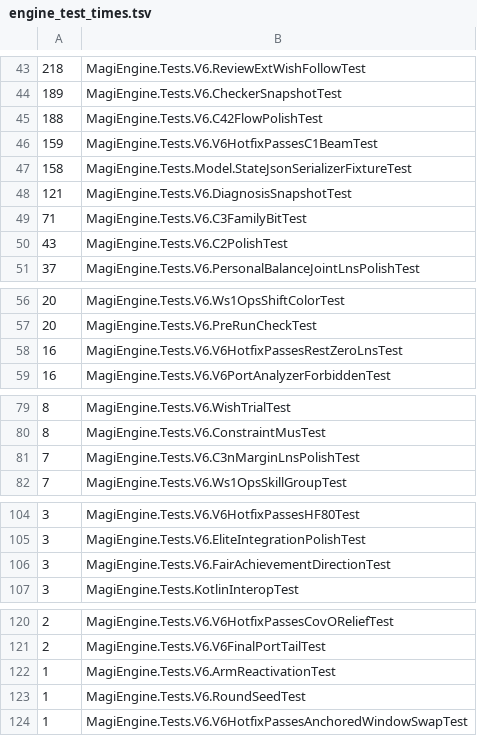
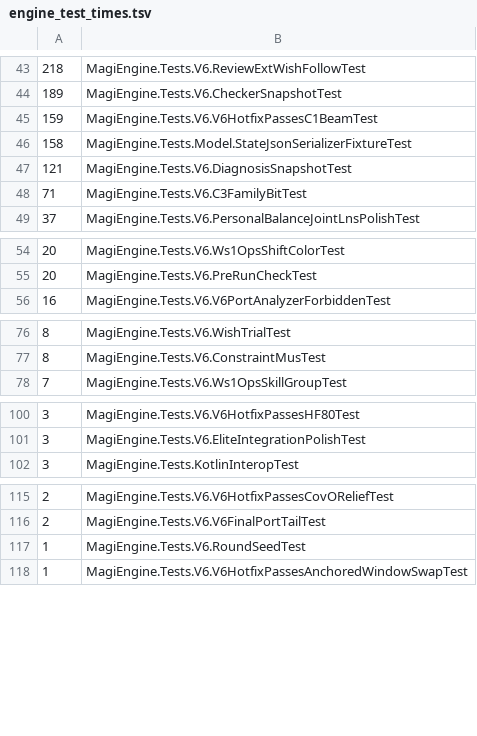
Before and after one commit to ichirocc/-MAGI_PC, a TSV file: tools/engine_test_times.tsv, drawn as a sheet; only a part is shown, gaps mark what is left out; the diff covers the shown part only; the diff names each change by its address in the sheet, - before the commit and + after, or states it on an @@ line.

```diff
--- a/tools/engine_test_times.tsv
+++ b/tools/engine_test_times.tsv
-row 45: 188 | MagiEngine.Tests.V6.C42FlowPolishTest
-row 50: 43 | MagiEngine.Tests.V6.C2PolishTest
-row 58: 16 | MagiEngine.Tests.V6.V6HotfixPassesRestZeroLnsTest
-row 81: 7 | MagiEngine.Tests.V6.C3nMarginLnsPolishTest
-row 106: 3 | MagiEngine.Tests.V6.FairAchievementDirectionTest
-row 122: 1 | MagiEngine.Tests.V6.ArmReactivationTest
```
Also changed, not shown: 1 removed row elsewhere in this file, 26 other files.
